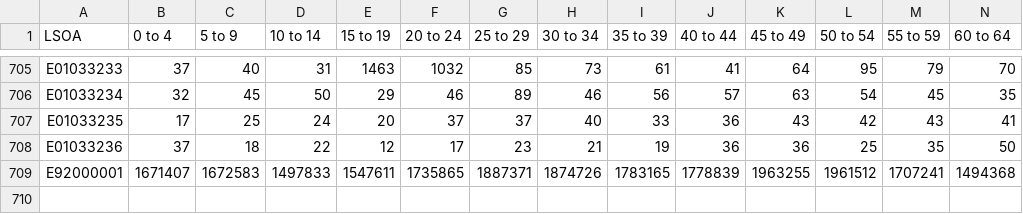
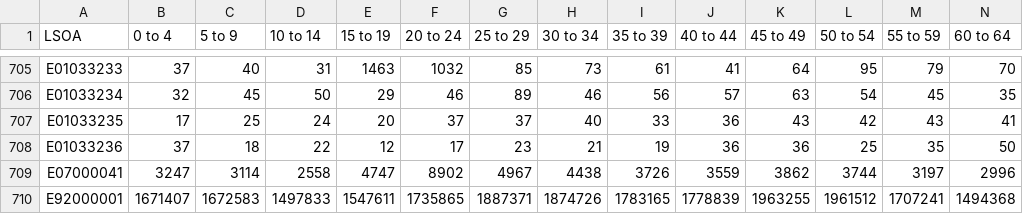
Before and after one commit to Devon-County-Council/jsna, a CSV file: PopulationPyramid_Females.csv, drawn as a sheet; only a part is shown, gaps mark what is left out; rows hold the shown columns only; the diff names each change by its address in the sheet, - before the commit and + after, or states it on an @@ line.

```diff
--- a/PopulationPyramid_Females.csv
+++ b/PopulationPyramid_Females.csv
+row 709: E07000041 | 3247 | 3114 | 2558 | 4747 | 8902 | 4967 | 4438 | 3726 | 3559 | 3862 | 3744 | 3197 | 2996
```
Also changed, not shown: PopulationPyramid_Males.csv.
